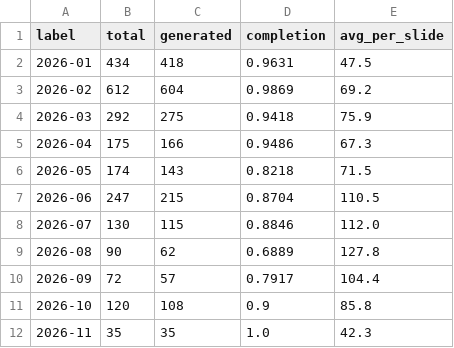
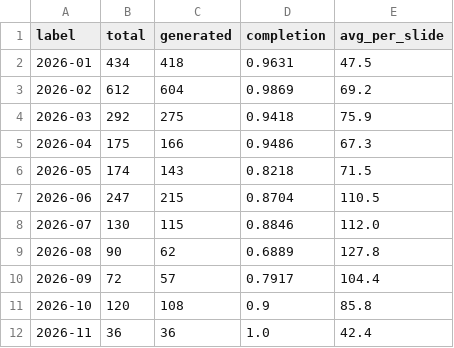
Before and after one commit to Tina0529/bops-ppt-dashboard, a CSV file: docs/data/trend_monthly.csv, drawn as a sheet.

```diff
--- a/docs/data/trend_monthly.csv
+++ b/docs/data/trend_monthly.csv
@@ -11,2 +11,2 @@ label,total,generated,completion,avg_per_slide
 2026-10,120,108,0.9,85.8
-2026-11,35,35,1.0,42.3
+2026-11,36,36,1.0,42.4
```
Also changed, not shown: docs/data/trend_daily.csv, docs/data/trend_org_monthly.csv, 4 other files.
